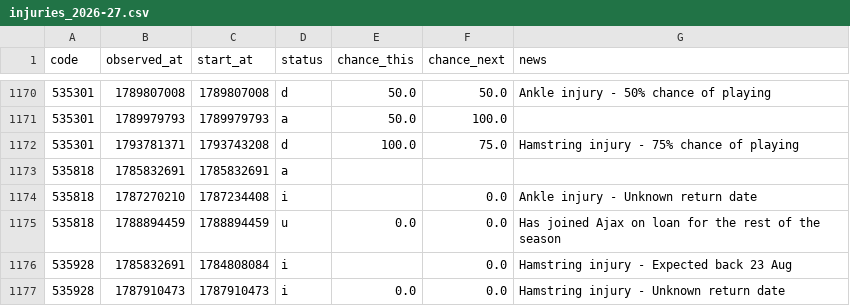
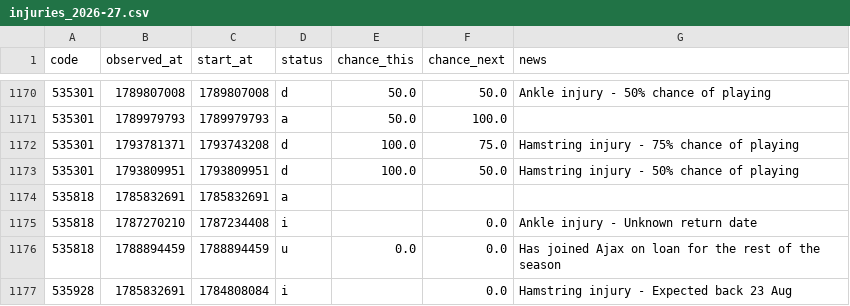
Before and after one commit to justinwaddy/schwaddy-fpl, a CSV file: data/injuries_2026-27.csv, drawn as a sheet; only a part is shown, gaps mark what is left out; the shorter side is filled out with more unchanged rows.

```diff
--- a/data/injuries_2026-27.csv
+++ b/data/injuries_2026-27.csv
@@ -1172,2 +1172,3 @@ code,observed_at,start_at,status,chance_this,chance_next,news
 535301,1793781371,1793743208,d,100.0,75.0,Hamstring injury - 75% chance of playing
+535301,1793809951,1793809951,d,100.0,50.0,Hamstring injury - 50% chance of playing
 535818,1785832691,1785832691,a,,,
```
Also changed, not shown: data/gws_2026-27.csv, data/players_raw_2026-27.csv, 13 other files.
